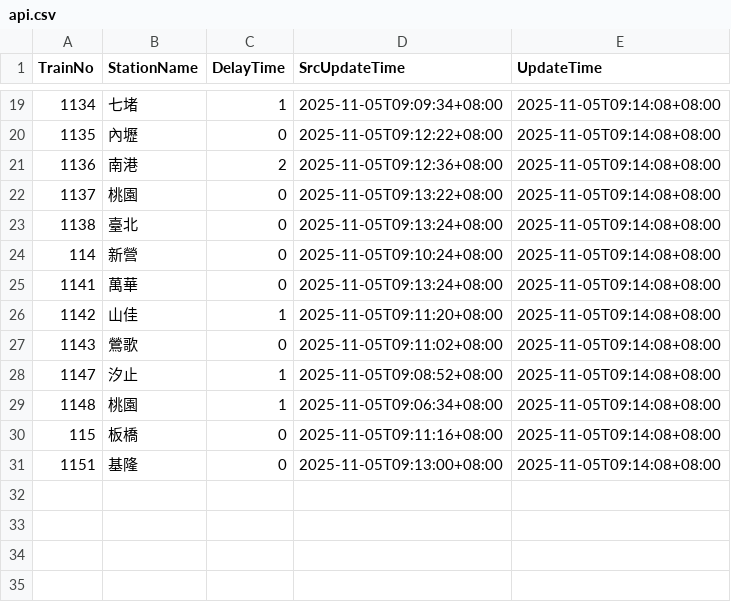
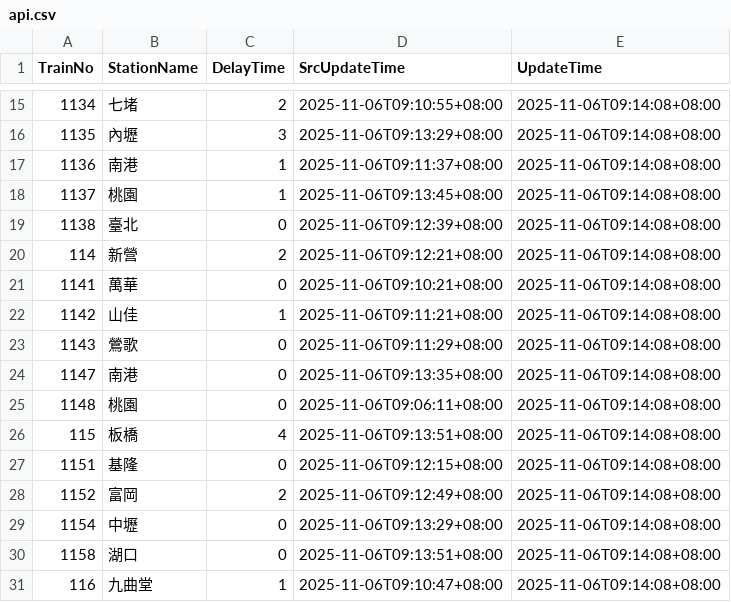
Before and after one commit to funfun0912/Open-Platform-Software-Mid, a CSV file: api.csv, drawn as a sheet; only a part is shown, gaps mark what is left out; the diff covers the shown part only.

```diff
--- a/api.csv
+++ b/api.csv
@@ -19,13 +15,17 @@ TrainNo,StationName,DelayTime,SrcUpdateTime,UpdateTime
-1134,七堵,1,2025-11-05T09:09:34+08:00,2025-11-05T09:14:08+08:00
-1135,內壢,0,2025-11-05T09:12:22+08:00,2025-11-05T09:14:08+08:00
-1136,南港,2,2025-11-05T09:12:36+08:00,2025-11-05T09:14:08+08:00
-1137,桃園,0,2025-11-05T09:13:22+08:00,2025-11-05T09:14:08+08:00
-1138,臺北,0,2025-11-05T09:13:24+08:00,2025-11-05T09:14:08+08:00
-114,新營,0,2025-11-05T09:10:24+08:00,2025-11-05T09:14:08+08:00
-1141,萬華,0,2025-11-05T09:13:24+08:00,2025-11-05T09:14:08+08:00
-1142,山佳,1,2025-11-05T09:11:20+08:00,2025-11-05T09:14:08+08:00
-1143,鶯歌,0,2025-11-05T09:11:02+08:00,2025-11-05T09:14:08+08:00
-1147,汐止,1,2025-11-05T09:08:52+08:00,2025-11-05T09:14:08+08:00
-1148,桃園,1,2025-11-05T09:06:34+08:00,2025-11-05T09:14:08+08:00
-115,板橋,0,2025-11-05T09:11:16+08:00,2025-11-05T09:14:08+08:00
-1151,基隆,0,2025-11-05T09:13:00+08:00,2025-11-05T09:14:08+08:00
+1134,七堵,2,2025-11-06T09:10:55+08:00,2025-11-06T09:14:08+08:00
+1135,內壢,3,2025-11-06T09:13:29+08:00,2025-11-06T09:14:08+08:00
+1136,南港,1,2025-11-06T09:11:37+08:00,2025-11-06T09:14:08+08:00
+1137,桃園,1,2025-11-06T09:13:45+08:00,2025-11-06T09:14:08+08:00
+1138,臺北,0,2025-11-06T09:12:39+08:00,2025-11-06T09:14:08+08:00
+114,新營,2,2025-11-06T09:12:21+08:00,2025-11-06T09:14:08+08:00
+1141,萬華,0,2025-11-06T09:10:21+08:00,2025-11-06T09:14:08+08:00
+1142,山佳,1,2025-11-06T09:11:21+08:00,2025-11-06T09:14:08+08:00
+1143,鶯歌,0,2025-11-06T09:11:29+08:00,2025-11-06T09:14:08+08:00
+1147,南港,0,2025-11-06T09:13:35+08:00,2025-11-06T09:14:08+08:00
+1148,桃園,0,2025-11-06T09:06:11+08:00,2025-11-06T09:14:08+08:00
+115,板橋,4,2025-11-06T09:13:51+08:00,2025-11-06T09:14:08+08:00
+1151,基隆,0,2025-11-06T09:12:15+08:00,2025-11-06T09:14:08+08:00
+1152,富岡,2,2025-11-06T09:12:49+08:00,2025-11-06T09:14:08+08:00
+1154,中壢,0,2025-11-06T09:13:29+08:00,2025-11-06T09:14:08+08:00
+1158,湖口,0,2025-11-06T09:13:51+08:00,2025-11-06T09:14:08+08:00
+116,九曲堂,1,2025-11-06T09:10:47+08:00,2025-11-06T09:14:08+08:00
```
Also changed, not shown: 4 removed rows and 35 edited cells elsewhere in this file.
